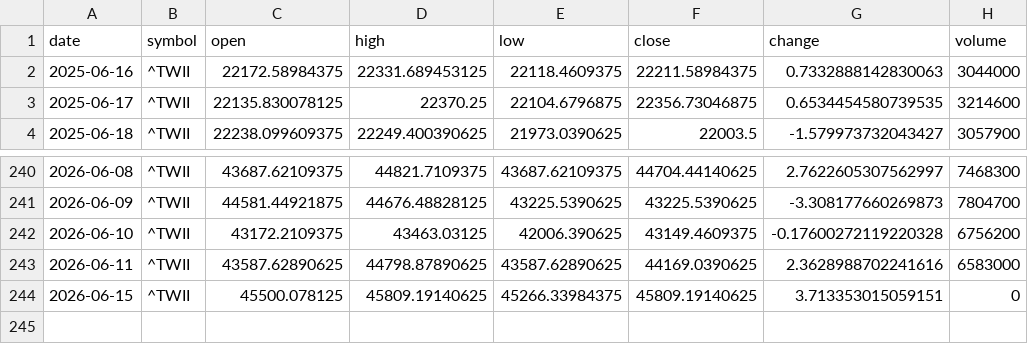
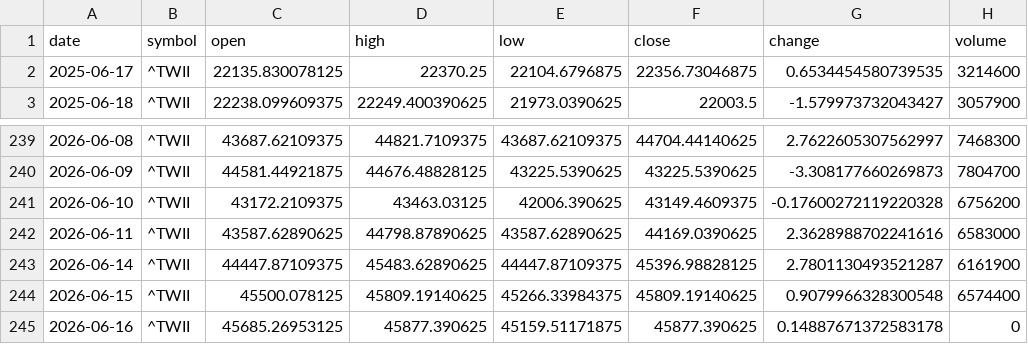
Before and after one commit to timhun/daily-podcast-stk, a CSV file: data/market/daily_TWII.csv, drawn as a sheet; only a part is shown, gaps mark what is left out.

```diff
--- a/data/market/daily_TWII.csv
+++ b/data/market/daily_TWII.csv
@@ -1,3 +1,2 @@
 date,symbol,open,high,low,close,change,volume
-2025-06-16,^TWII,22172.58984375,22331.689453125,22118.4609375,22211.58984375,0.7332888142830063,3044000
 2025-06-17,^TWII,22135.830078125,22370.25,22104.6796875,22356.73046875,0.6534454580739535,3214600
@@ -243,2 +242,4 @@ date,symbol,open,high,low,close,change,volume
 2026-06-11,^TWII,43587.62890625,44798.87890625,43587.62890625,44169.0390625,2.3628988702241616,6583000
-2026-06-15,^TWII,45500.078125,45809.19140625,45266.33984375,45809.19140625,3.713353015059151,0
+2026-06-14,^TWII,44447.87109375,45483.62890625,44447.87109375,45396.98828125,2.7801130493521287,6161900
+2026-06-15,^TWII,45500.078125,45809.19140625,45266.33984375,45809.19140625,0.9079966328300548,6574400
+2026-06-16,^TWII,45685.26953125,45877.390625,45159.51171875,45877.390625,0.14887671372583178,0
```
Also changed, not shown: data/market/daily_0050_TW.csv, data/market/daily_2330_TW.csv, 9 other files.
